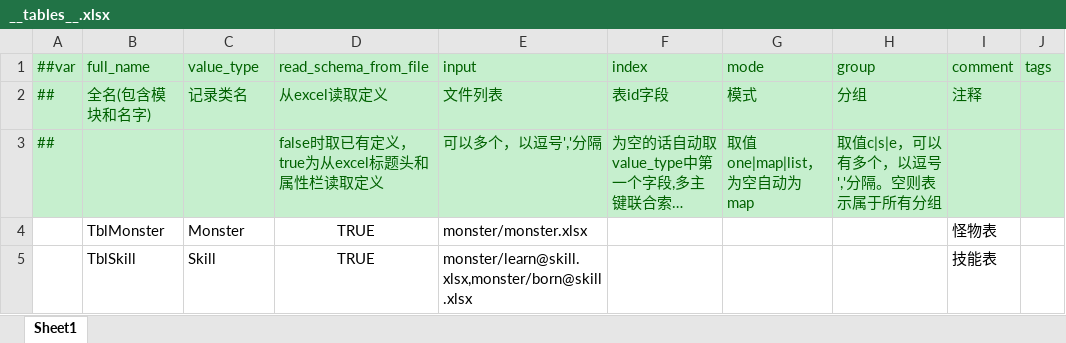
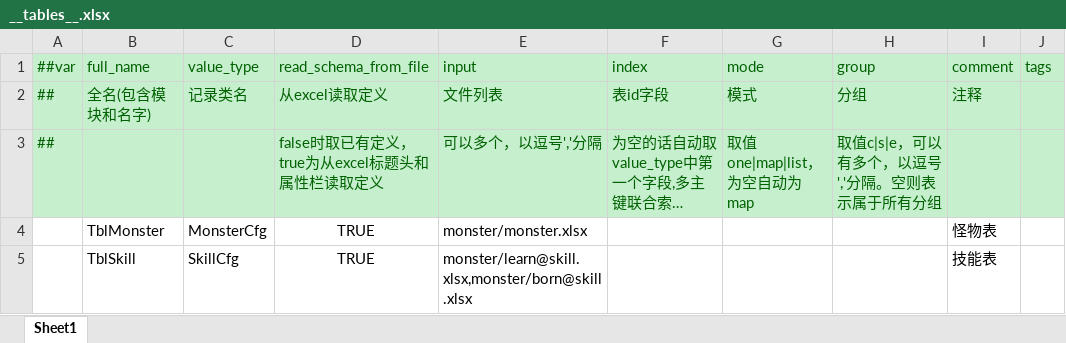
Before and after one commit to Alastorwu/MonsterKingdom, an Excel workbook: Luban/DataTables/Datas/__tables__.xlsx, sheet Sheet1, drawn as a sheet; only a part is shown; long unchanged cells end in …; values as stored, in another font and other column widths than the file's, no borders; the diff names each change by its address in the sheet, - before the commit and + after, or states it on an @@ line.

```diff
--- a/Luban/DataTables/Datas/__tables__.xlsx (sheet Sheet1)
+++ b/Luban/DataTables/Datas/__tables__.xlsx (sheet Sheet1)
-C4 (value_type): Monster
+C4 (value_type): MonsterCfg
-C5 (value_type): Skill
+C5 (value_type): SkillCfg
```
Also changed, not shown: Luban/DataTables/Datas/__enums__.xlsx, Luban/DataTables/Datas/monster/monster.xlsx, 29 other files.
